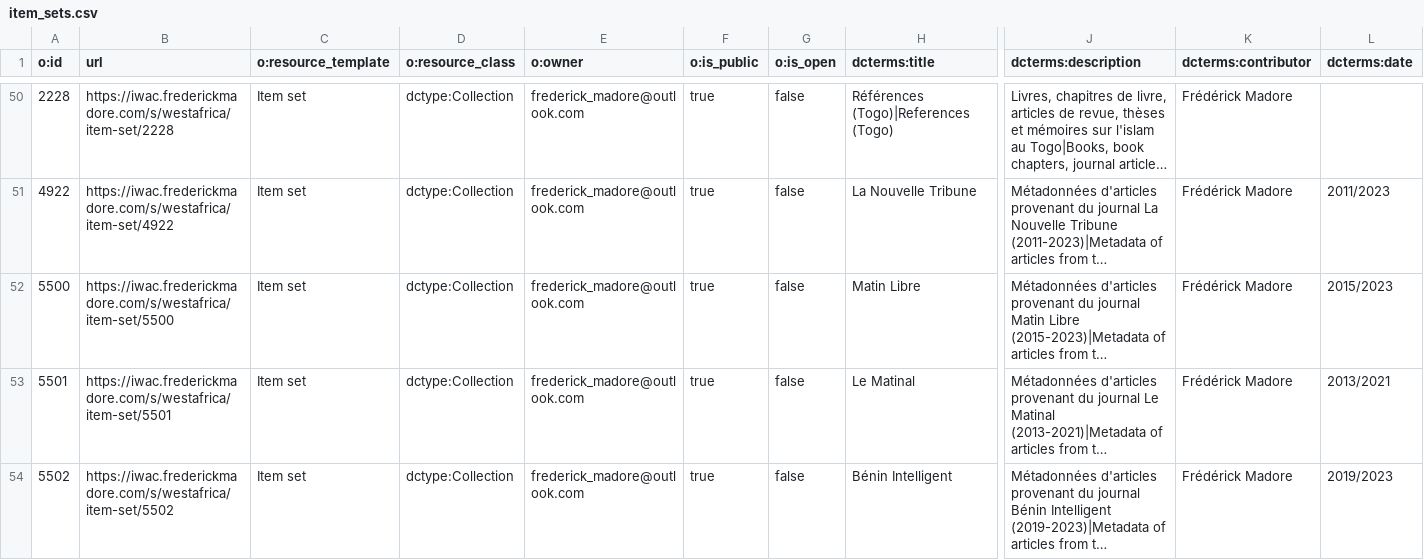
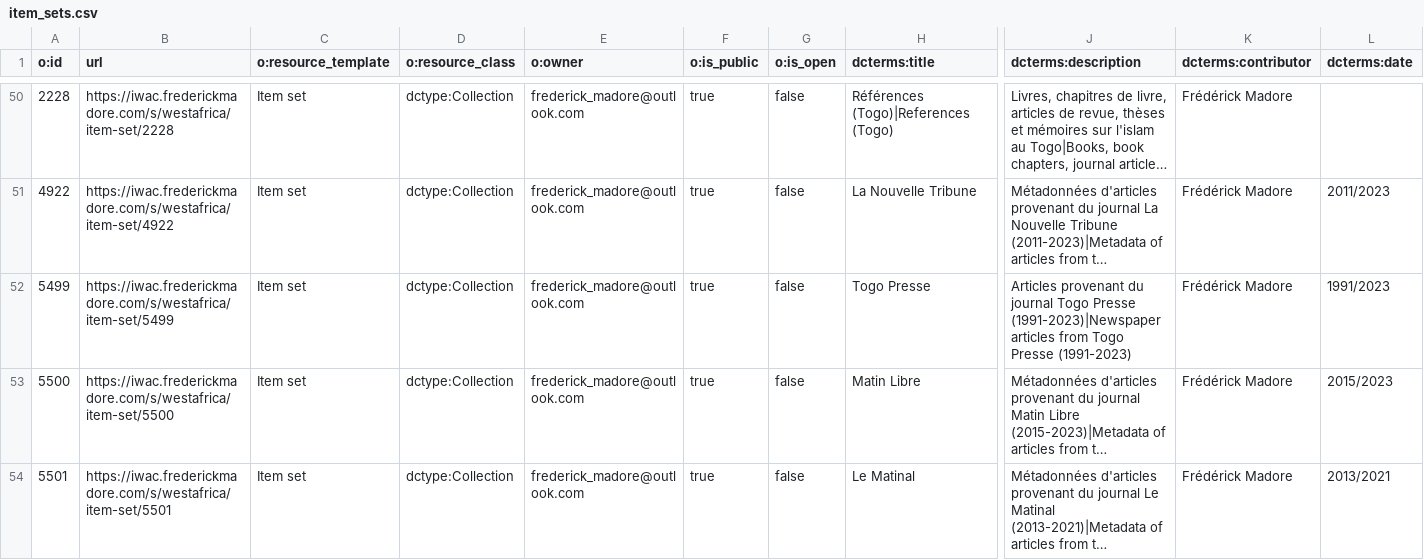
Before and after one commit to fmadore/Islam-West-Africa-Collection, a CSV file: Metadata/item_sets.csv, drawn as a sheet; only a part is shown, gaps mark what is left out; the shorter side is filled out with more unchanged rows; long unchanged cells end in …; rows hold the shown columns only; the diff names each change by its address in the sheet, - before the commit and + after, or states it on an @@ line.

Commit message:
Update item_sets.csv

```diff
--- a/Metadata/item_sets.csv
+++ b/Metadata/item_sets.csv
+row 52: 5499 | https://iwac.frederickmadore.com/s/westafrica/item-set/5499 | Item set | dctype:Collection | frederick_madore@outlook.com | true | false | Togo Presse | Articles provenant du journal Togo Presse (1991-2023)|Newspaper articles from Togo Presse (1991-2023) | Frédérick Madore | 1991/2023
```
